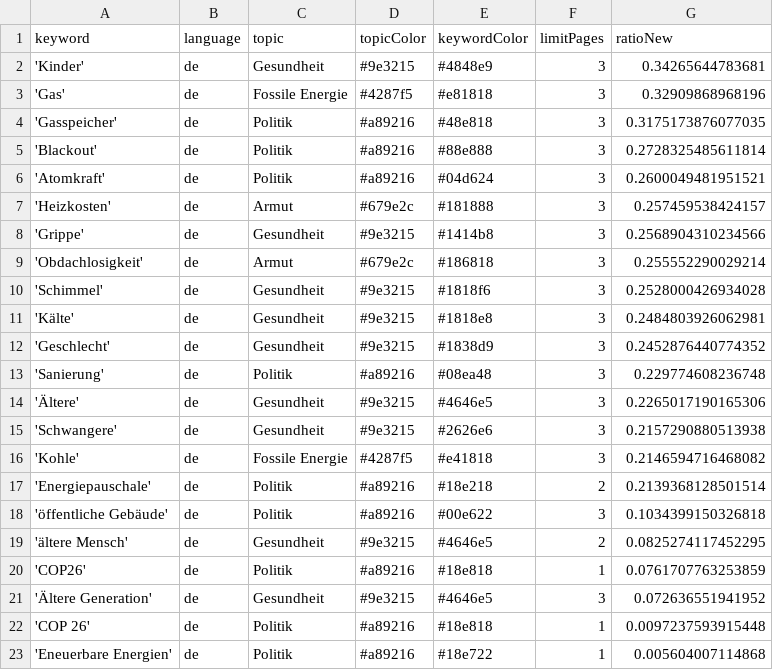
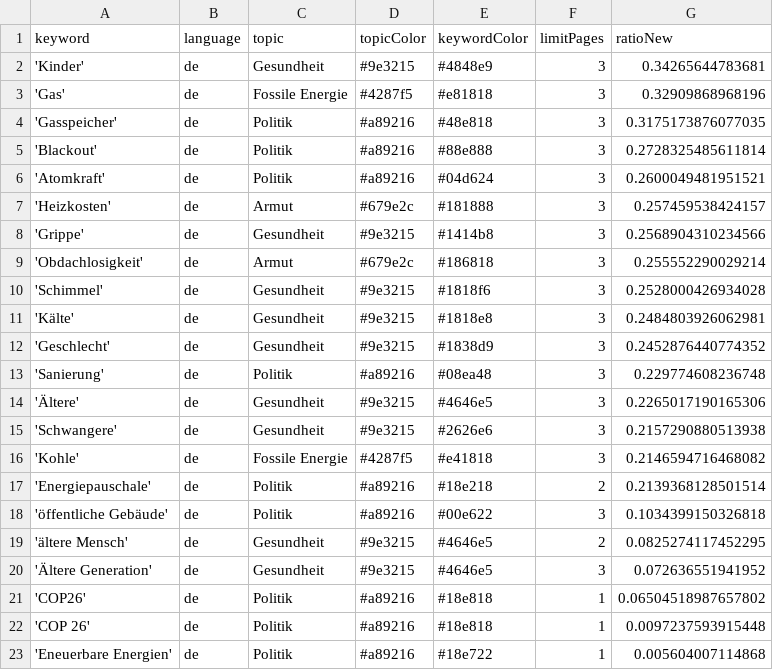
Before and after one commit to tlais147-physgeo01/winterIsComing2, a CSV file: keywords.csv, drawn as a sheet; removed rows and columns are numbered as before the commit, all else as after; the diff names each change by its address in the sheet, - before the commit and + after, or states it on an @@ line.

Commit message:
Commit from GitHub Actions (harvest:0.0)

```diff
--- a/keywords.csv
+++ b/keywords.csv
-row 20: 'COP26' | de | Politik | #a89216 | #18e818 | 1 | 0.0761707763253859
+row 21: 'COP26' | de | Politik | #a89216 | #18e818 | 1 | 0.06504518987657802
```
